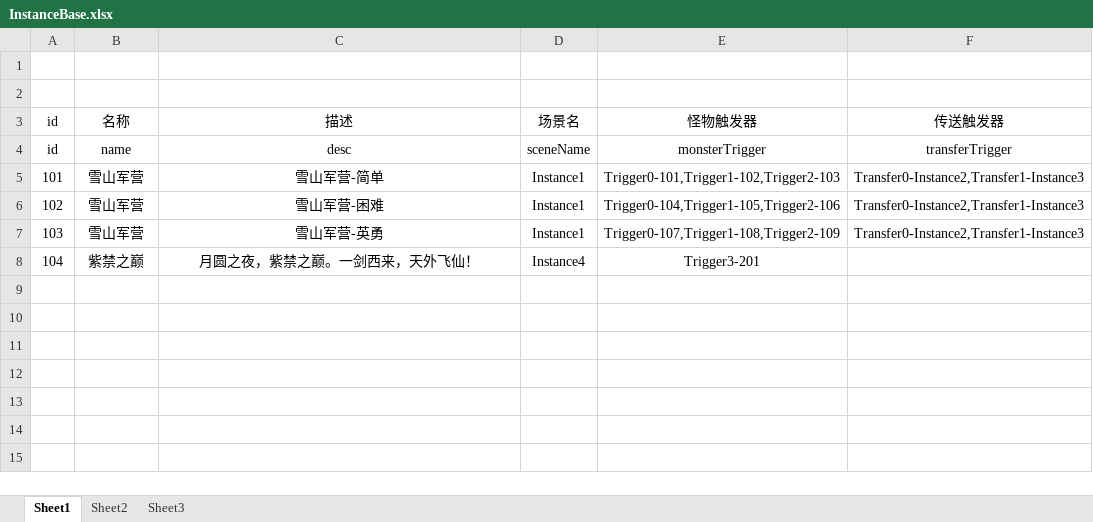
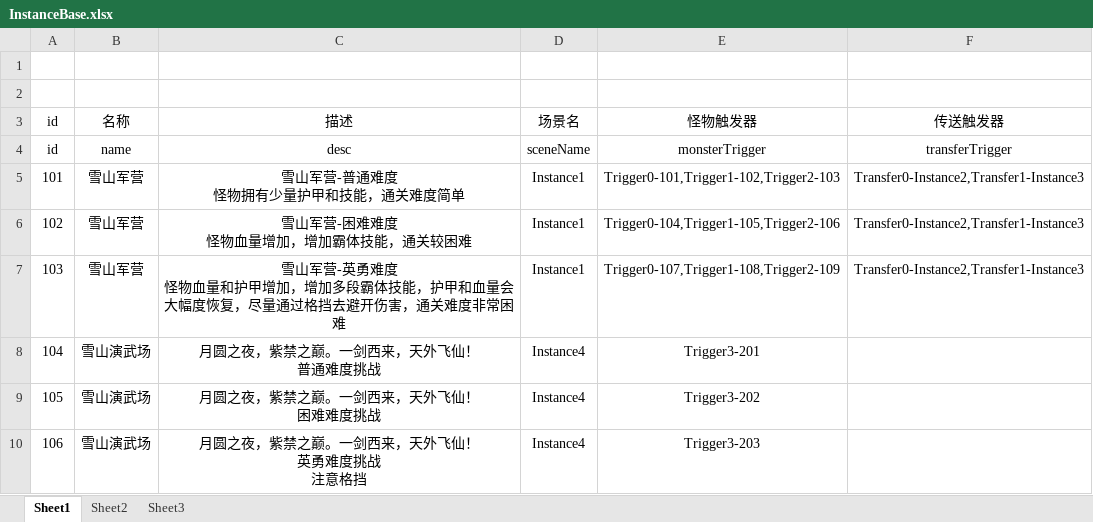
Before and after one commit to lllllgb/ActDemo, an Excel workbook: Client/配置表/excels/InstanceBase.xlsx, sheet Sheet1, drawn as a sheet; values as stored, in another font and other column widths than the file's, no borders; ↵ is a line break in a cell; the diff names each change by its address in the sheet, - before the commit and + after, or states it on an @@ line.

```diff
--- a/Client/配置表/excels/InstanceBase.xlsx (sheet Sheet1)
+++ b/Client/配置表/excels/InstanceBase.xlsx (sheet Sheet1)
-C5 (描述): 雪山军营-简单
+C5 (描述): 雪山军营-普通难度 ↵ 怪物拥有少量护甲和技能，通关难度简单
-C6 (描述): 雪山军营-困难
+C6 (描述): 雪山军营-困难难度 ↵ 怪物血量增加，增加霸体技能，通关较困难
-C7 (描述): 雪山军营-英勇
+C7 (描述): 雪山军营-英勇难度 ↵ 怪物血量和护甲增加，增加多段霸体技能，护甲和血量会大幅度恢复，尽量通过格挡去避开伤害，通关难度非常困难
-B8 (名称): 紫禁之巅
+B8 (名称): 雪山演武场
-C8 (描述): 月圆之夜，紫禁之巅。一剑西来，天外飞仙！
+C8 (描述): 月圆之夜，紫禁之巅。一剑西来，天外飞仙！ ↵ 普通难度挑战
+row 9: 105 | 雪山演武场 | 月圆之夜，紫禁之巅。一剑西来，天外飞仙！ ↵ 困难难度挑战 | Instance4 | Trigger3-202
+row 10: 106 | 雪山演武场 | 月圆之夜，紫禁之巅。一剑西来，天外飞仙！ ↵ 英勇难度挑战 ↵ 注意格挡 | Instance4 | Trigger3-203
```
Also changed, not shown: Client/配置表/excels/MonsterAttrBase.xlsx, Client/配置表/excels/MonsterTriggerBase.xlsx, 10 other files.
